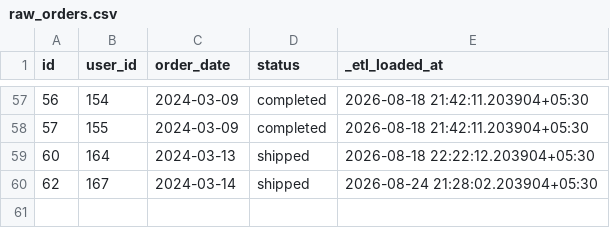
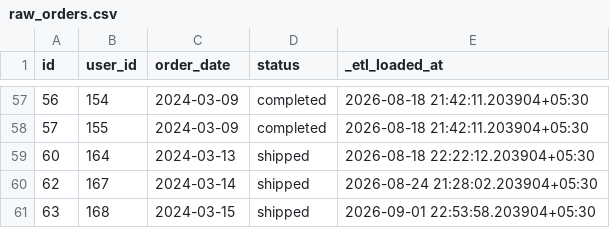
Before and after one commit to ambikabengaluru/dbt_cloud_demo, a CSV file: seeds/raw_orders.csv, drawn as a sheet; only a part is shown, gaps mark what is left out.

```diff
--- a/seeds/raw_orders.csv
+++ b/seeds/raw_orders.csv
@@ -60 +60,2 @@ id,user_id,order_date,status,_etl_loaded_at
 62,167,2024-03-14,shipped,2026-08-24 21:28:02.203904+05:30
+63,168,2024-03-15,shipped,2026-09-01 22:53:58.203904+05:30
```
Also changed, not shown: seeds/raw_customers.csv, 1 other file.
